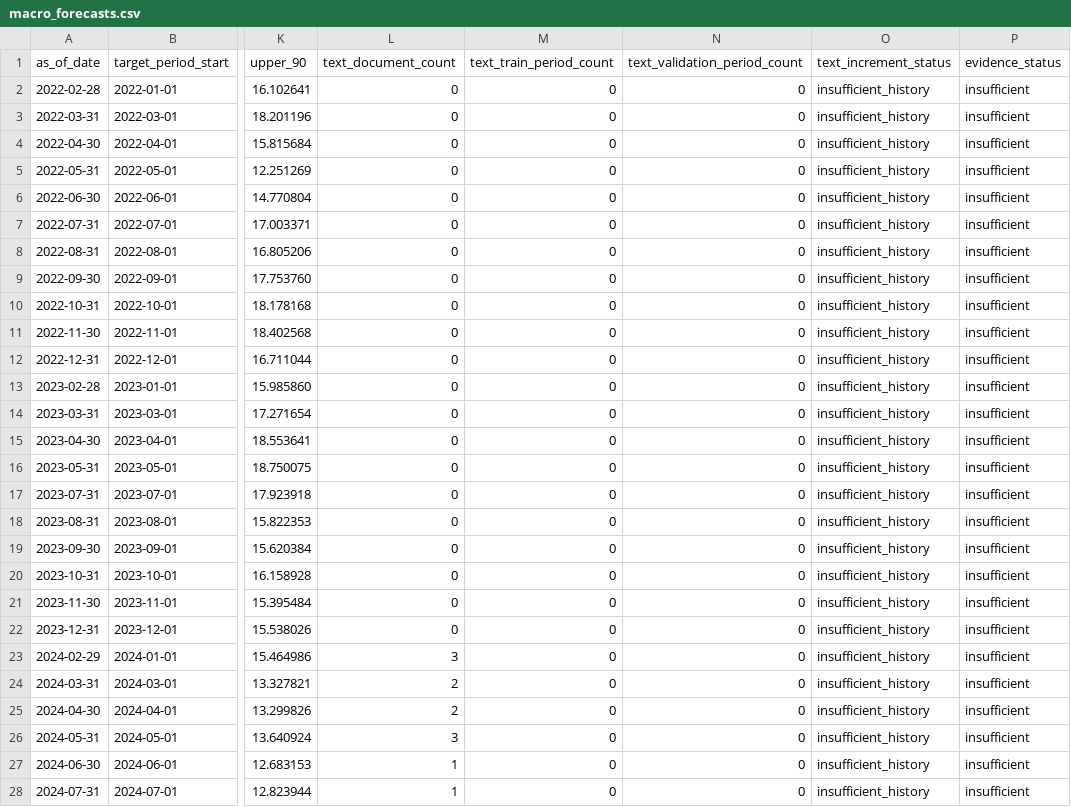
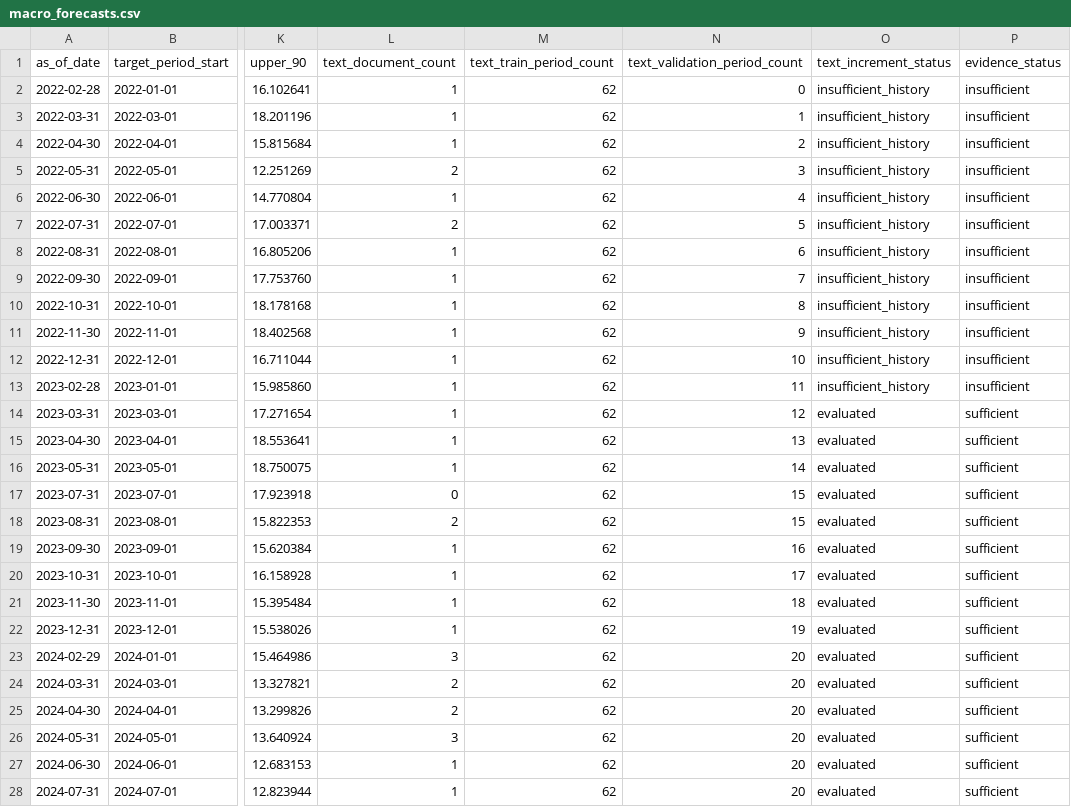
Before and after one commit to chiiiiiiing/Gonghangbei, a CSV file: data/sample/macro_forecasts.csv, drawn as a sheet; only a part is shown, gaps mark what is left out; the diff covers the shown part only; the diff names each change by its address in the sheet, - before the commit and + after, or states it on an @@ line.

```diff
--- a/data/sample/macro_forecasts.csv
+++ b/data/sample/macro_forecasts.csv
-L2:L4 (text_document_count): 0
+L2:L4 (text_document_count): 1
-M2:M28 (text_train_period_count): 0
+M2:M28 (text_train_period_count): 62
-N3 (text_validation_period_count): 0
+N3 (text_validation_period_count): 1
-N4 (text_validation_period_count): 0
+N4 (text_validation_period_count): 2
-L5 (text_document_count): 0
+L5 (text_document_count): 2
-N5 (text_validation_period_count): 0
+N5 (text_validation_period_count): 3
-L6 (text_document_count): 0
+L6 (text_document_count): 1
-N6 (text_validation_period_count): 0
+N6 (text_validation_period_count): 4
-L7 (text_document_count): 0
+L7 (text_document_count): 2
-N7 (text_validation_period_count): 0
+N7 (text_validation_period_count): 5
-L8:L16 (text_document_count): 0
+L8:L16 (text_document_count): 1
-N8 (text_validation_period_count): 0
+N8 (text_validation_period_count): 6
-N9 (text_validation_period_count): 0
+N9 (text_validation_period_count): 7
-N10 (text_validation_period_count): 0
+N10 (text_validation_period_count): 8
-N11 (text_validation_period_count): 0
+N11 (text_validation_period_count): 9
-N12 (text_validation_period_count): 0
+N12 (text_validation_period_count): 10
-N13 (text_validation_period_count): 0
+N13 (text_validation_period_count): 11
-N14 (text_validation_period_count): 0
+N14 (text_validation_period_count): 12
-O14:O28 (text_increment_status): insufficient_history
+O14:O28 (text_increment_status): evaluated
-P14:P28 (evidence_status): insufficient
+P14:P28 (evidence_status): sufficient
-N15 (text_validation_period_count): 0
+N15 (text_validation_period_count): 13
-N16 (text_validation_period_count): 0
+N16 (text_validation_period_count): 14
-N17:N18 (text_validation_period_count): 0
+N17:N18 (text_validation_period_count): 15
-L18 (text_document_count): 0
+L18 (text_document_count): 2
-L19:L22 (text_document_count): 0
+L19:L22 (text_document_count): 1
-N19 (text_validation_period_count): 0
+N19 (text_validation_period_count): 16
-N20 (text_validation_period_count): 0
+N20 (text_validation_period_count): 17
-N21 (text_validation_period_count): 0
+N21 (text_validation_period_count): 18
-N22 (text_validation_period_count): 0
+N22 (text_validation_period_count): 19
-N23:N28 (text_validation_period_count): 0
+N23:N28 (text_validation_period_count): 20
```
Also changed, not shown: 88 edited cells elsewhere in this file, data/sample/macro_forecast_metrics.csv, data/sample/macro_monthly_features.csv, 29 other files.
